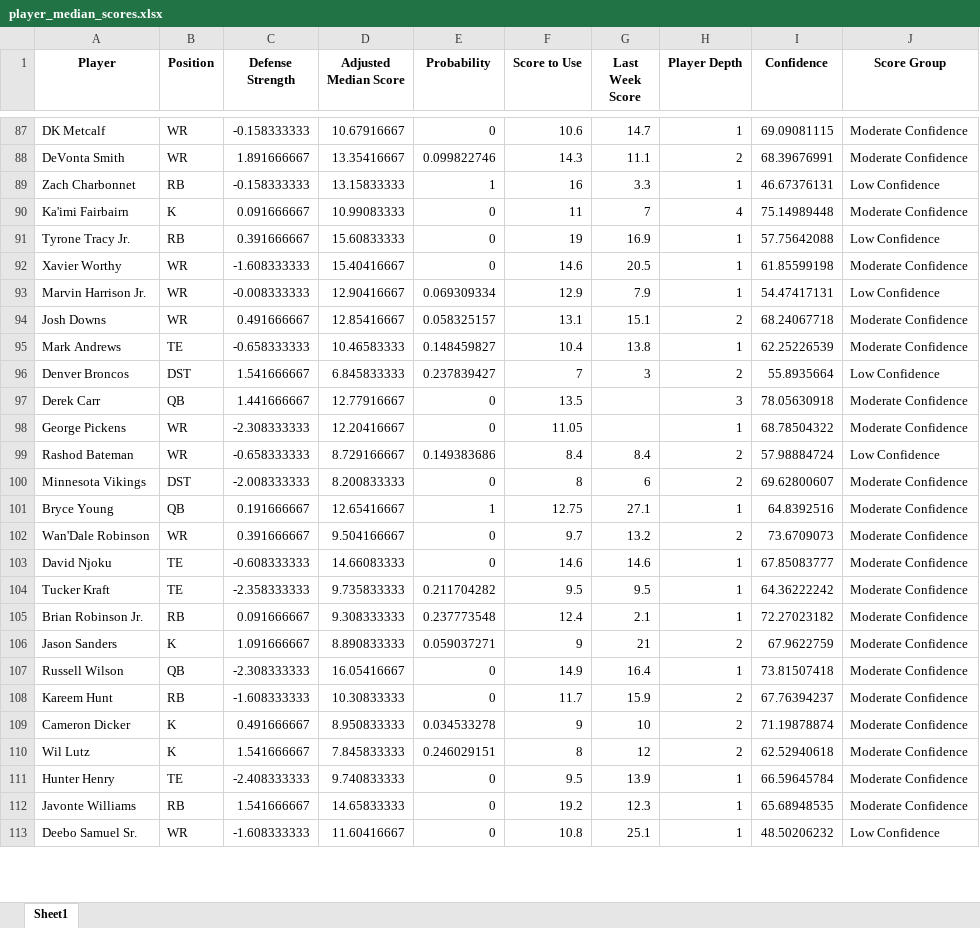
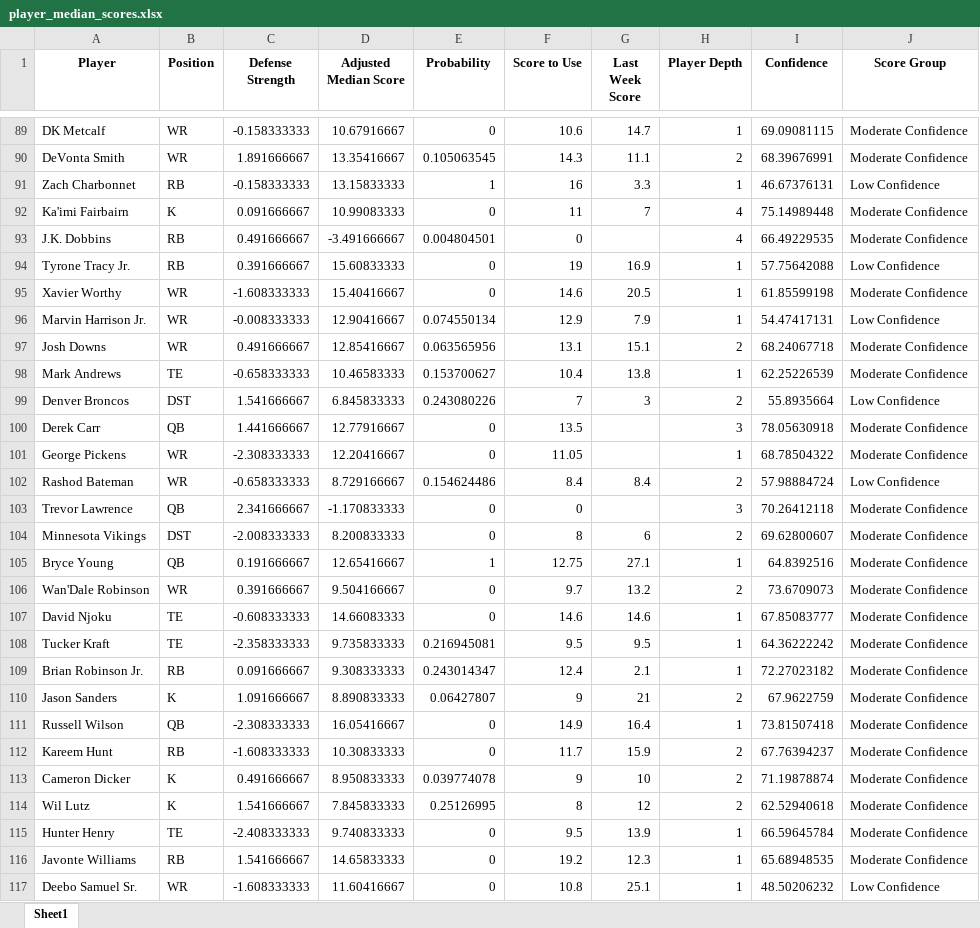
Before and after one commit to thelexmeister/TeamComparison---Model-X, an Excel workbook: player_median_scores.xlsx, sheet Sheet1, drawn as a sheet; only a part is shown, gaps mark what is left out; values as stored, in another font and other column widths than the file's, no borders; addresses are those after the commit; the diff covers the shown part only; the diff names each change by its address in the sheet, - before the commit and + after, or states it on an @@ line.

```diff
--- a/player_median_scores.xlsx (sheet Sheet1)
+++ b/player_median_scores.xlsx (sheet Sheet1)
-E90 (Probability): 0.099822746
+E90 (Probability): 0.105063545
+row 93: J.K. Dobbins | RB | 0.491666667 | -3.491666667 | 0.004804501 | 0 |  | 4 | 66.49229535 | Moderate Confidence
-E96 (Probability): 0.069309334
+E96 (Probability): 0.074550134
-E97 (Probability): 0.058325157
+E97 (Probability): 0.063565956
-E98 (Probability): 0.148459827
+E98 (Probability): 0.153700627
-E99 (Probability): 0.237839427
+E99 (Probability): 0.243080226
-E102 (Probability): 0.149383686
+E102 (Probability): 0.154624486
+row 103: Trevor Lawrence | QB | 2.341666667 | -1.170833333 | 0 | 0 |  | 3 | 70.26412118 | Moderate Confidence
-E108 (Probability): 0.211704282
+E108 (Probability): 0.216945081
-E109 (Probability): 0.237773548
+E109 (Probability): 0.243014347
-E110 (Probability): 0.059037271
+E110 (Probability): 0.06427807
-E113 (Probability): 0.034533278
+E113 (Probability): 0.039774078
-E114 (Probability): 0.246029151
+E114 (Probability): 0.25126995
```
Also changed, not shown: 62 added rows and 296 edited cells elsewhere in this sheet.
